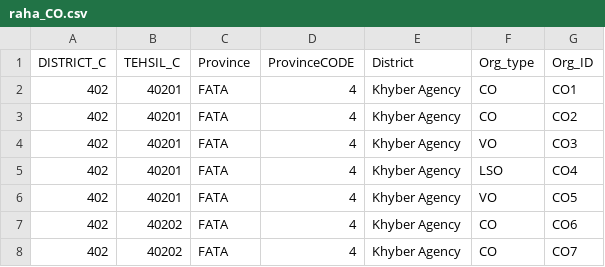
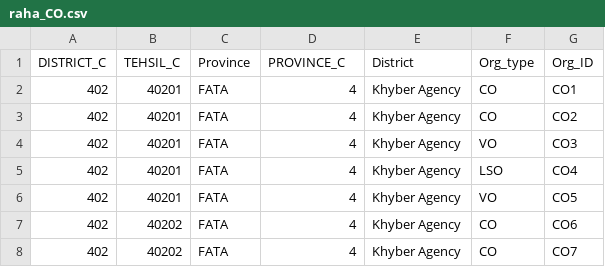
Before and after one commit to UNDPPakistan/MISmap, a CSV file: data/raha_CO.csv, drawn as a sheet; only a part is shown.

```diff
--- a/data/raha_CO.csv
+++ b/data/raha_CO.csv
@@ -1,2 +1,2 @@
-DISTRICT_C,TEHSIL_C,Province,ProvinceCODE,District,Org_type,Org_ID
+DISTRICT_C,TEHSIL_C,Province,PROVINCE_C,District,Org_type,Org_ID
 402,40201,FATA                          ,4,Khyber Agency,CO,CO1
```
Also changed, not shown: 1 other file.
